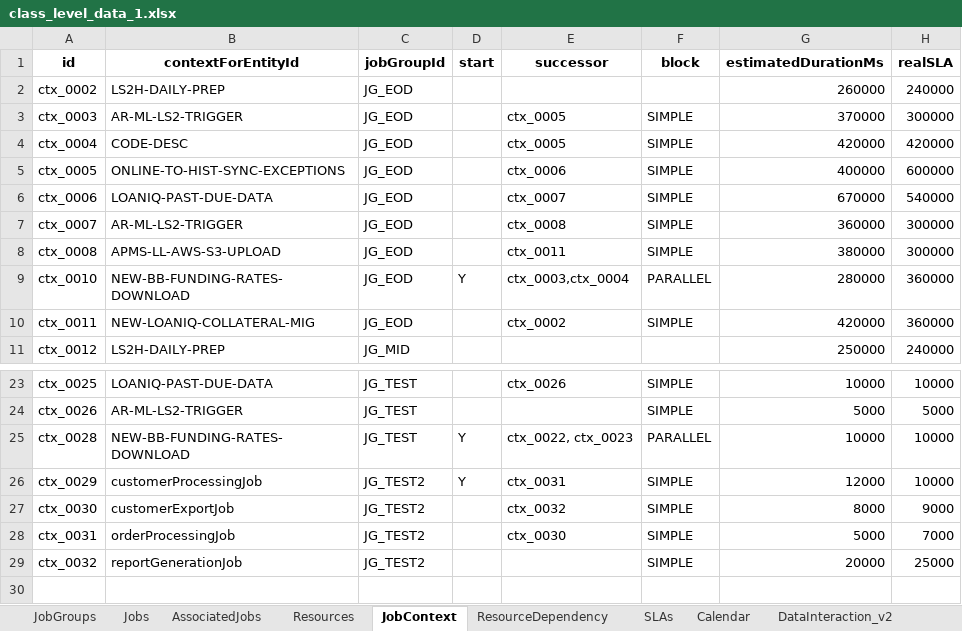
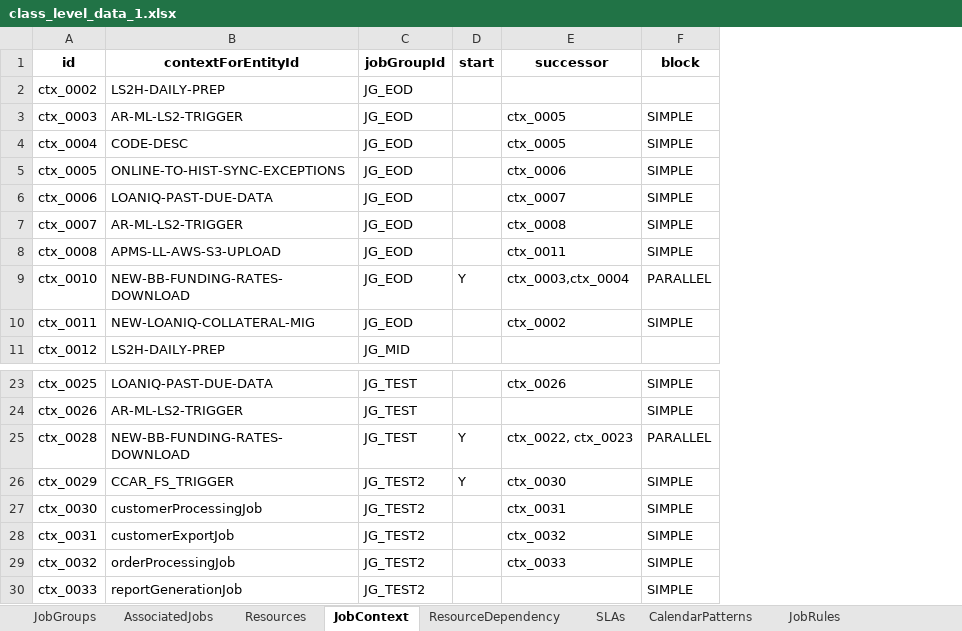
Before and after one commit to rohit051989/OpenAIAgents, an Excel workbook: KG/Batch_KG/sample_data/class_level_data_1.xlsx, sheet JobContext, drawn as a sheet; only a part is shown, gaps mark what is left out; values as stored, in another font and other column widths than the file's, no borders; removed rows and columns are numbered as before the commit, all else as after; the diff names each change by its address in the sheet, - before the commit and + after, or states it on an @@ line.

```diff
--- a/KG/Batch_KG/sample_data/class_level_data_1.xlsx (sheet JobContext)
+++ b/KG/Batch_KG/sample_data/class_level_data_1.xlsx (sheet JobContext)
-sheet tab: Calendar
+sheet tab: CalendarPatterns
@@ sheet tab hidden: Jobs @@
@@ sheet tab hidden: DataInteraction_v2 @@
+sheet tab: JobRules
-column G (estimatedDurationMs), rows 2-11: 260000 | 370000 | 420000 | 400000 | 670000 | 360000 | 380000 | 280000 | 420000 | 250000; rows 23-29: 10000 | 5000 | 10000 | 12000 | 8000 | 5000 | 20000
-column H (realSLA), rows 2-11: 240000 | 300000 | 420000 | 600000 | 540000 | 300000 | 300000 | 360000 | 360000 | 240000; rows 23-29: 10000 | 5000 | 10000 | 10000 | 9000 | 7000 | 25000
-B26 (contextForEntityId): customerProcessingJob
+B26 (contextForEntityId): CCAR_FS_TRIGGER
-E26 (successor): ctx_0031
+E26 (successor): ctx_0030
-B27 (contextForEntityId): customerExportJob
+B27 (contextForEntityId): customerProcessingJob
-E27 (successor): ctx_0032
+E27 (successor): ctx_0031
-B28 (contextForEntityId): orderProcessingJob
+B28 (contextForEntityId): customerExportJob
-E28 (successor): ctx_0030
+E28 (successor): ctx_0032
-B29 (contextForEntityId): reportGenerationJob
+B29 (contextForEntityId): orderProcessingJob
-E29 (successor): (empty)
+E29 (successor): ctx_0033
+row 30: ctx_0033 | reportGenerationJob | JG_TEST2 |  |  | SIMPLE
```
Also changed, not shown: sheet CalendarPatterns, sheet Holidays, sheet JobRulesAssociation, sheet SLAs, sheet AssociatedJobs, sheet Resources, other sheet tabs, 7 other files.
